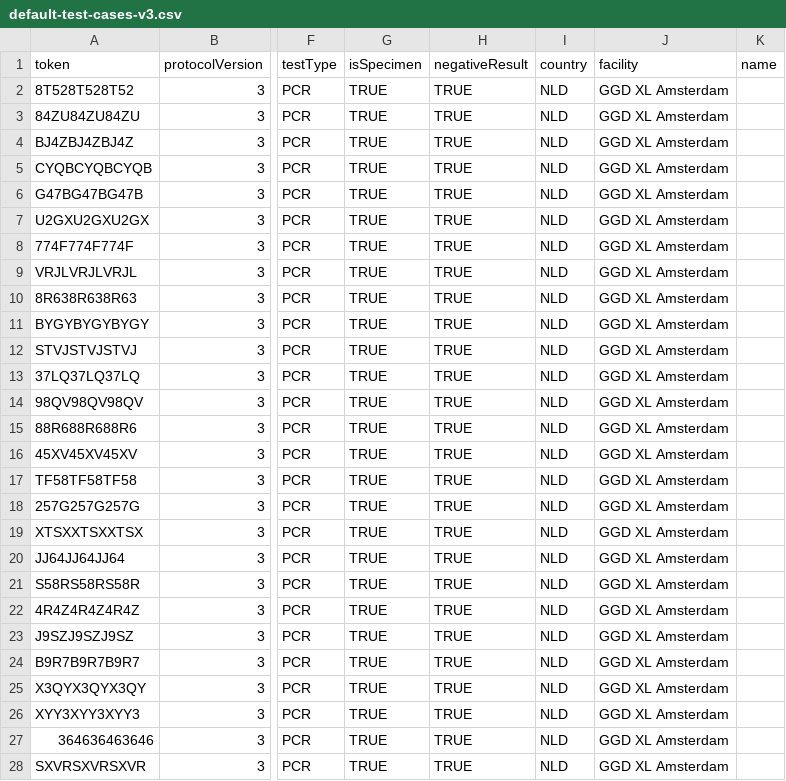
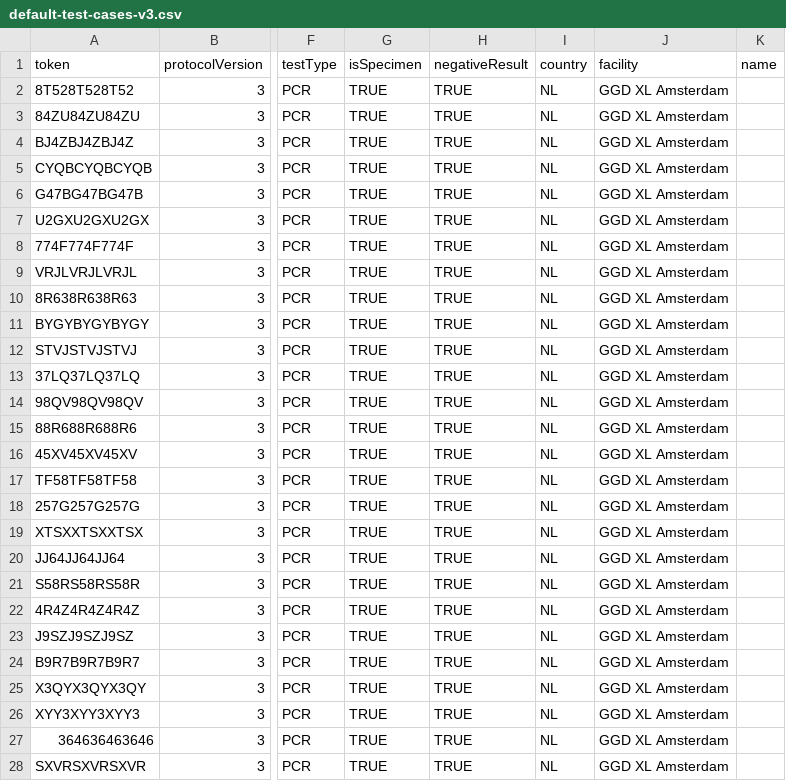
Before and after one commit to minvws/nl-covid19-coronacheck-provider-docs, a CSV file: test-suite/default-test-cases-v3.csv, drawn as a sheet; only a part is shown, gaps mark what is left out; the diff covers the shown part only; the diff names each change by its address in the sheet, - before the commit and + after, or states it on an @@ line.

Commit message:
V3 country should be NL not NLD

```diff
--- a/test-suite/default-test-cases-v3.csv
+++ b/test-suite/default-test-cases-v3.csv
-I2:I28 (country): NLD
+I2:I28 (country): NL
```
Also changed, not shown: 7 edited cells elsewhere in this file.
